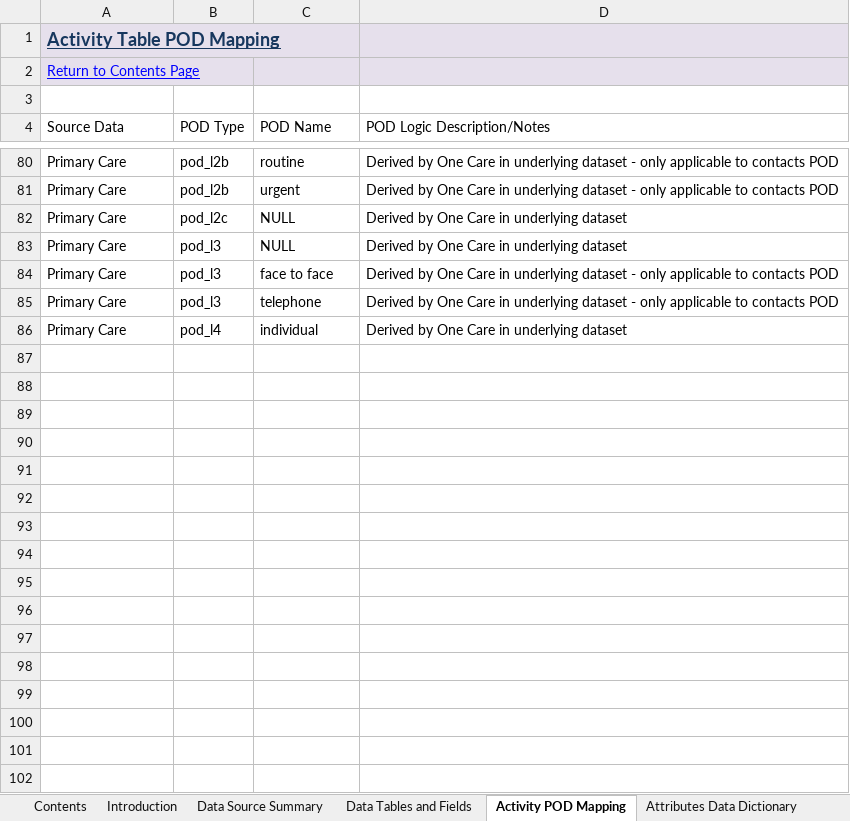
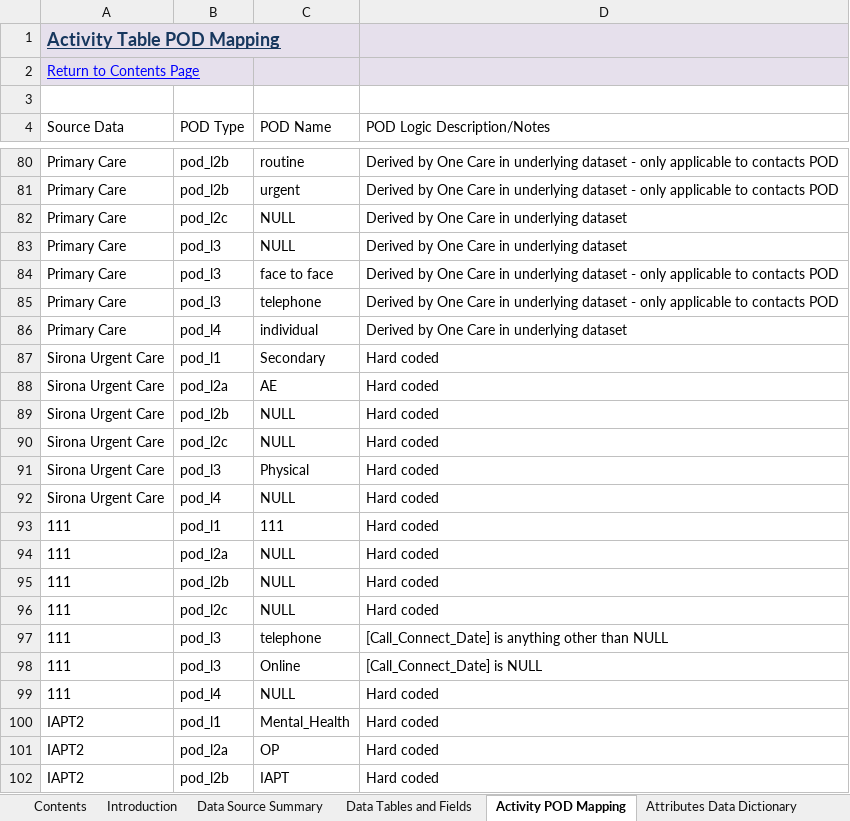
Before and after one commit to BusinessInformationBNSSG/SWD, an Excel workbook: SWD User Guide.xlsx, sheet Activity POD Mapping, drawn as a sheet; only a part is shown, gaps mark what is left out; values as stored, in another font and other column widths than the file's, no borders; charts and pictures not drawn; the diff covers the shown part only; the diff names each change by its address in the sheet, - before the commit and + after, or states it on an @@ line.

Commit message:
Add files via upload
Activity 1.2.1

```diff
--- a/SWD User Guide.xlsx (sheet Activity POD Mapping)
+++ b/SWD User Guide.xlsx (sheet Activity POD Mapping)
+row 87: Sirona Urgent Care | pod_l1 | Secondary | Hard coded
+row 88: Sirona Urgent Care | pod_l2a | AE | Hard coded
+row 89: Sirona Urgent Care | pod_l2b | NULL | Hard coded
+row 90: Sirona Urgent Care | pod_l2c | NULL | Hard coded
+row 91: Sirona Urgent Care | pod_l3 | Physical | Hard coded
+row 92: Sirona Urgent Care | pod_l4 | NULL | Hard coded
+row 93: 111 | pod_l1 | 111 | Hard coded
+row 94: 111 | pod_l2a | NULL | Hard coded
+row 95: 111 | pod_l2b | NULL | Hard coded
+row 96: 111 | pod_l2c | NULL | Hard coded
+row 97: 111 | pod_l3 | telephone | [Call_Connect_Date] is anything other than NULL
+row 98: 111 | pod_l3 | Online | [Call_Connect_Date] is NULL
+row 99: 111 | pod_l4 | NULL | Hard coded
+row 100: IAPT2 | pod_l1 | Mental_Health | Hard coded
+row 101: IAPT2 | pod_l2a | OP | Hard coded
+row 102: IAPT2 | pod_l2b | IAPT | Hard coded
```
Also changed, not shown: 23 added rows elsewhere in this sheet, sheet Data Source Summary, sheet Version History, charts or pictures.
